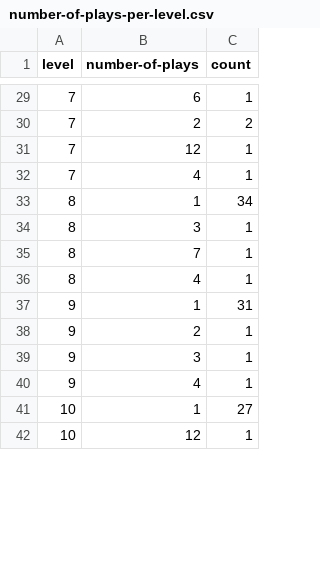
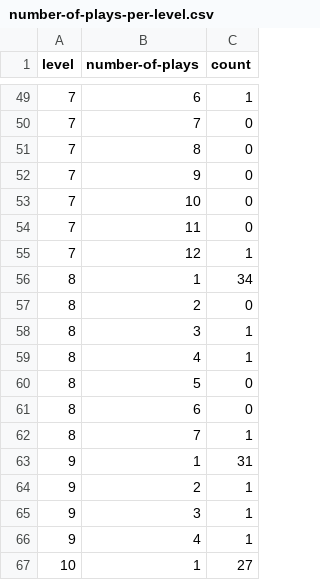
Before and after one commit to Austin-Tan/Knives-In, a CSV file: analytics/iter-2/csv/number-of-plays-per-level.csv, drawn as a sheet; only a part is shown, gaps mark what is left out; the shorter side is filled out with more unchanged rows; the diff covers the shown part only.

```diff
--- a/analytics/iter-2/csv/number-of-plays-per-level.csv
+++ b/analytics/iter-2/csv/number-of-plays-per-level.csv
@@ -29,9 +49,15 @@ level,number-of-plays,count
 7,6,1
-7,2,2
+7,7,0
+7,8,0
+7,9,0
+7,10,0
+7,11,0
 7,12,1
-7,4,1
 8,1,34
+8,2,0
 8,3,1
+8,4,1
+8,5,0
+8,6,0
 8,7,1
-8,4,1
 9,1,31
```
Also changed, not shown: 29 added rows and 15 moved rows elsewhere in this file, 7 other files.
